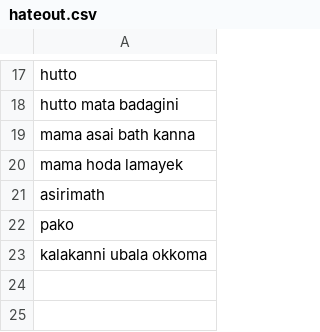
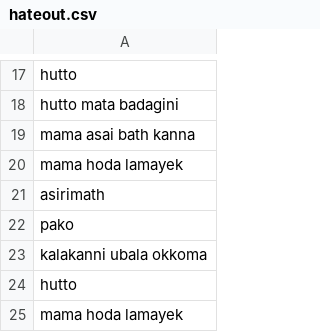
Before and after one commit to asirimathK/Undergraduate-Final-Year-Project-, a CSV file: Code/hateout.csv, drawn as a sheet; only a part is shown, gaps mark what is left out; the diff names each change by its address in the sheet, - before the commit and + after, or states it on an @@ line.

```diff
--- a/Code/hateout.csv
+++ b/Code/hateout.csv
+row 24: hutto
+row 25: mama hoda lamayek
```
Also changed, not shown: 1 other file.
